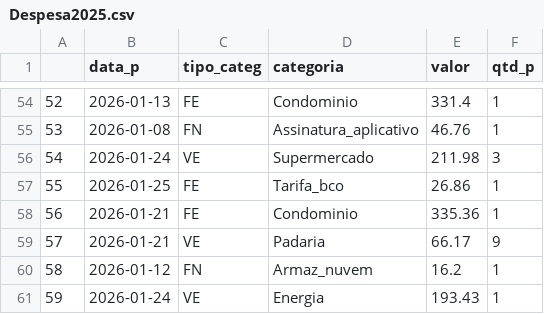
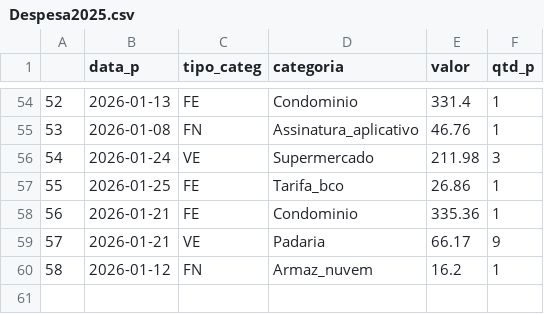
Before and after one commit to fgqfranklin-png/dadosfgq, a CSV file: Despesa2025.csv, drawn as a sheet; only a part is shown, gaps mark what is left out; the diff names each change by its address in the sheet, - before the commit and + after, or states it on an @@ line.

Commit message:
Adicionado nova atualização

```diff
--- a/Despesa2025.csv
+++ b/Despesa2025.csv
-row 61: 59 | 2026-01-24 | VE | Energia | 193.43 | 1
```
